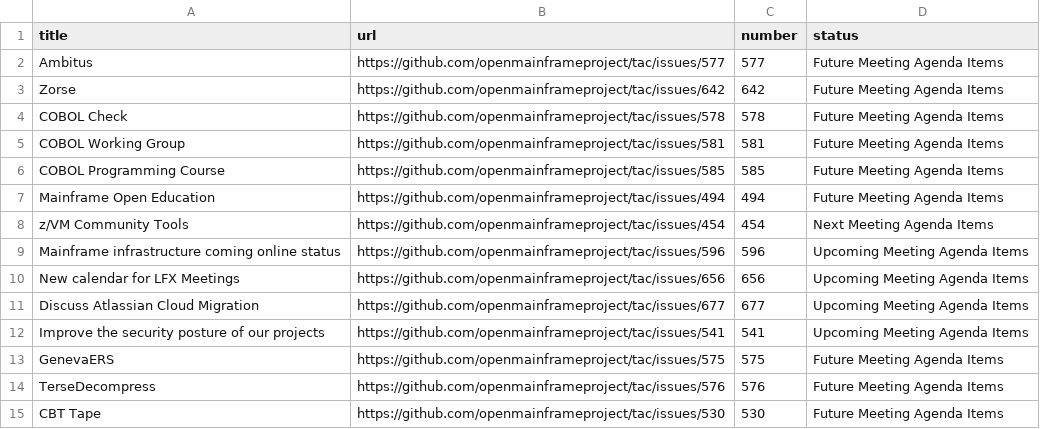
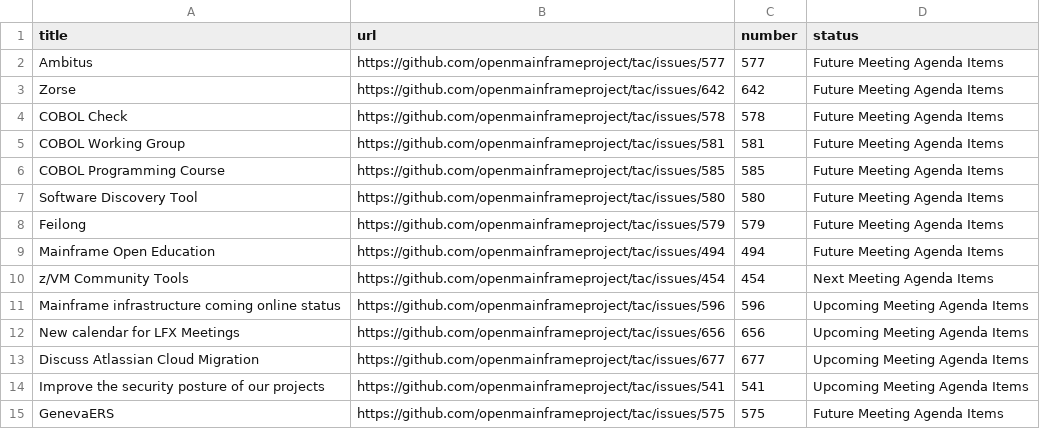
Before and after one commit to openmainframeproject/tac, a CSV file: _data/meeting-agenda-items.csv, drawn as a sheet; only a part is shown; the shorter side is filled out with more unchanged rows.

Commit message:
Update Data Sources
Signed-off-by: GitHub <noreply@github.com>

```diff
--- a/_data/meeting-agenda-items.csv
+++ b/_data/meeting-agenda-items.csv
@@ -6,2 +6,4 @@ COBOL Working Group,https://github.com/openmainframeproject/tac/issues/581,581,F
 COBOL Programming Course,https://github.com/openmainframeproject/tac/issues/585,585,Future Meeting Agenda Items
+Software Discovery Tool,https://github.com/openmainframeproject/tac/issues/580,580,Future Meeting Agenda Items
+Feilong,https://github.com/openmainframeproject/tac/issues/579,579,Future Meeting Agenda Items
 Mainframe Open Education,https://github.com/openmainframeproject/tac/issues/494,494,Future Meeting Agenda Items
```
